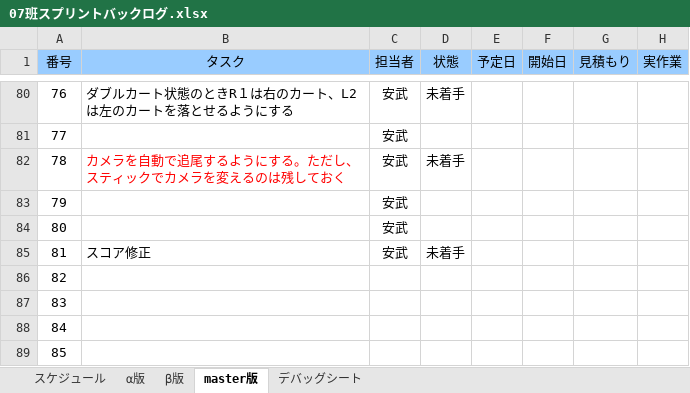
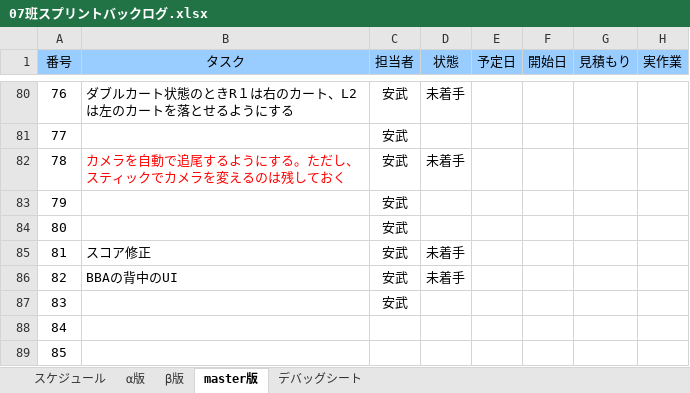
Before and after one commit to H29LatterPeriodTeam07/team07, an Excel workbook: タスク/07班スプリントバックログ.xlsx, sheet master版, drawn as a sheet; only a part is shown, gaps mark what is left out; values as stored, in another font and other column widths than the file's, no borders; charts and pictures and conditional formats not drawn; the diff names each change by its address in the sheet, - before the commit and + after, or states it on an @@ line.

```diff
--- a/タスク/07班スプリントバックログ.xlsx (sheet master版)
+++ b/タスク/07班スプリントバックログ.xlsx (sheet master版)
-B86 (タスク): (empty)
+B86 (タスク): BBAの背中のUI
-C86:C87 (担当者): (empty)
+C86:C87 (担当者): 安武
-D86 (状態): (empty)
+D86 (状態): 未着手
```
Also changed, not shown: 仕様書/Masterの仕様書/プレイヤーの仕様書.xlsx.
